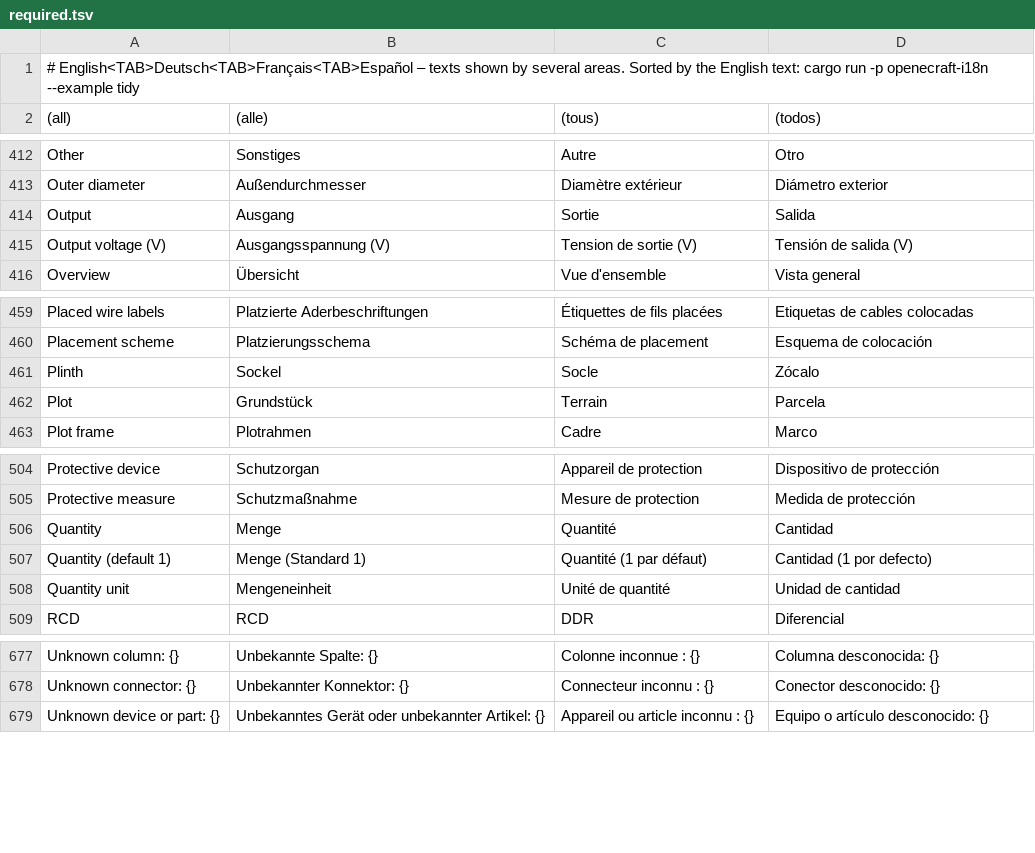
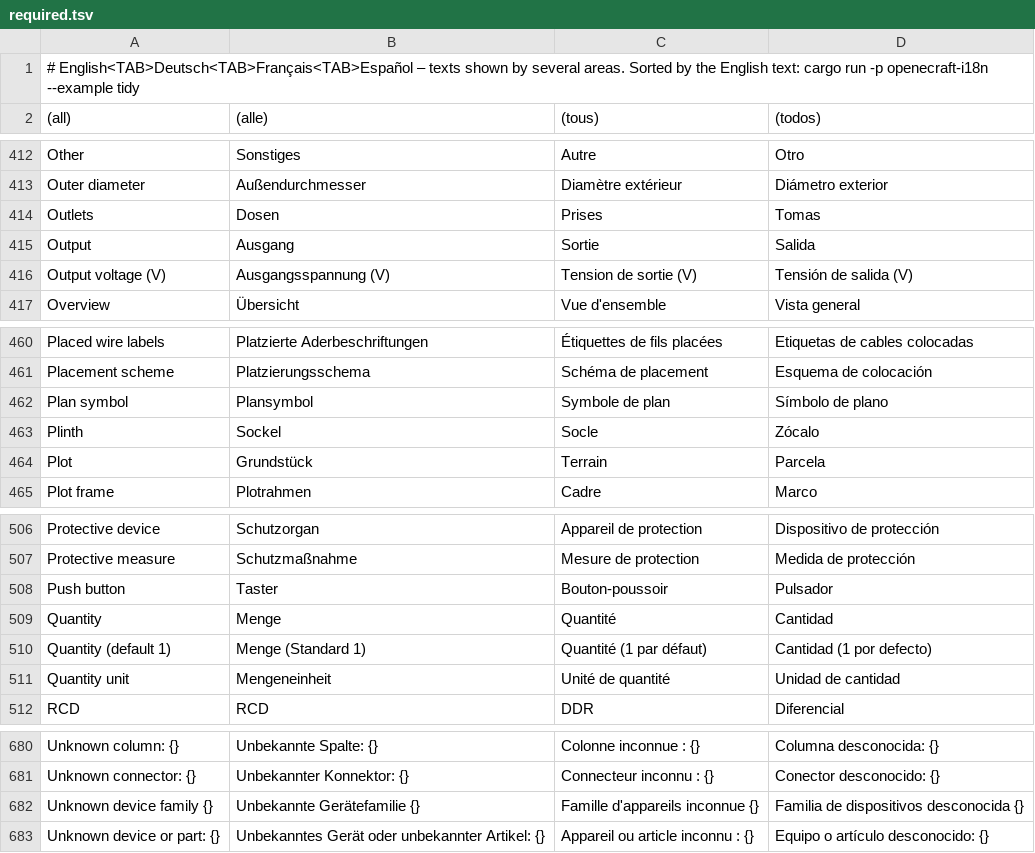
Before and after one commit to Zantobix/OpenECraft, a TSV file: crates/openecraft-i18n/src/catalog/common/required.tsv, drawn as a sheet; only a part is shown, gaps mark what is left out; the diff names each change by its address in the sheet, - before the commit and + after, or states it on an @@ line.

```diff
--- a/crates/openecraft-i18n/src/catalog/common/required.tsv
+++ b/crates/openecraft-i18n/src/catalog/common/required.tsv
+row 414: Outlets | Dosen | Prises | Tomas
+row 462: Plan symbol | Plansymbol | Symbole de plan | Símbolo de plano
+row 508: Push button | Taster | Bouton-poussoir | Pulsador
+row 682: Unknown device family {} | Unbekannte Gerätefamilie {} | Famille d'appareils inconnue {} | Familia de dispositivos desconocida {}
```
Also changed, not shown: crates/openecraft-i18n/src/catalog/common/ja.tsv, crates/openecraft-i18n/src/catalog/common/ru.tsv, 55 other files.
